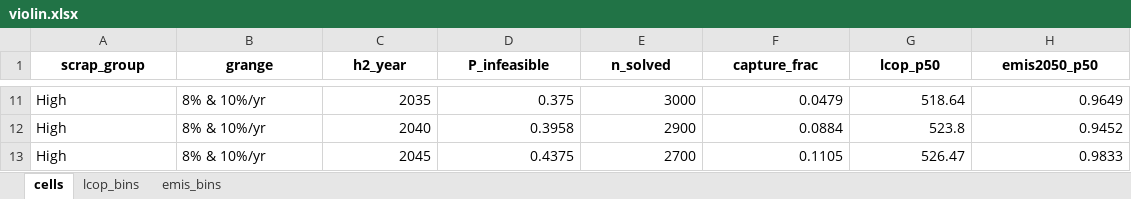
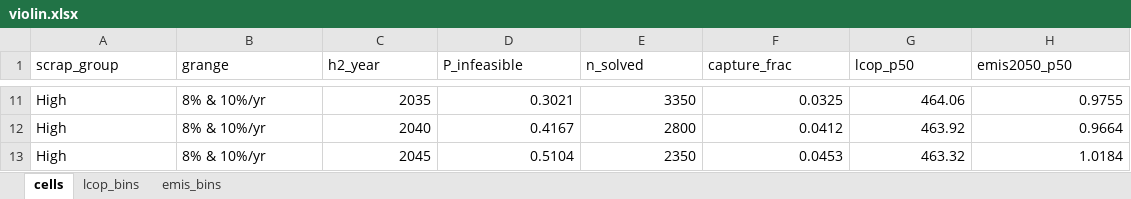
Before and after one commit to sudharshan-saranathan/steel-mip, an Excel workbook: monte_carlo/violin/data/violin.xlsx, sheet cells, drawn as a sheet; only a part is shown, gaps mark what is left out; values as stored, in another font and other column widths than the file's, no borders; the diff covers the shown part only; the diff names each change by its address in the sheet, - before the commit and + after, or states it on an @@ line.

```diff
--- a/monte_carlo/violin/data/violin.xlsx (sheet cells)
+++ b/monte_carlo/violin/data/violin.xlsx (sheet cells)
@@ A1:H1 bold: on → off, alignment: center → left @@
-D11 (P_infeasible): 0.375
+D11 (P_infeasible): 0.3021
-E11 (n_solved): 3000
+E11 (n_solved): 3350
-F11 (capture_frac): 0.0479
+F11 (capture_frac): 0.0325
-G11 (lcop_p50): 518.64
+G11 (lcop_p50): 464.06
-H11 (emis2050_p50): 0.9649
+H11 (emis2050_p50): 0.9755
-D12 (P_infeasible): 0.3958
+D12 (P_infeasible): 0.4167
-E12 (n_solved): 2900
+E12 (n_solved): 2800
-F12 (capture_frac): 0.0884
+F12 (capture_frac): 0.0412
-G12 (lcop_p50): 523.8
+G12 (lcop_p50): 463.92
-H12 (emis2050_p50): 0.9452
+H12 (emis2050_p50): 0.9664
-D13 (P_infeasible): 0.4375
+D13 (P_infeasible): 0.5104
-E13 (n_solved): 2700
+E13 (n_solved): 2350
-F13 (capture_frac): 0.1105
+F13 (capture_frac): 0.0453
-G13 (lcop_p50): 526.47
+G13 (lcop_p50): 463.32
-H13 (emis2050_p50): 0.9833
+H13 (emis2050_p50): 1.0184
```
Also changed, not shown: 2 added rows, 2 removed rows and 28 edited cells elsewhere in this sheet, sheet lcop_bins, sheet emis_bins, 15 other files.
